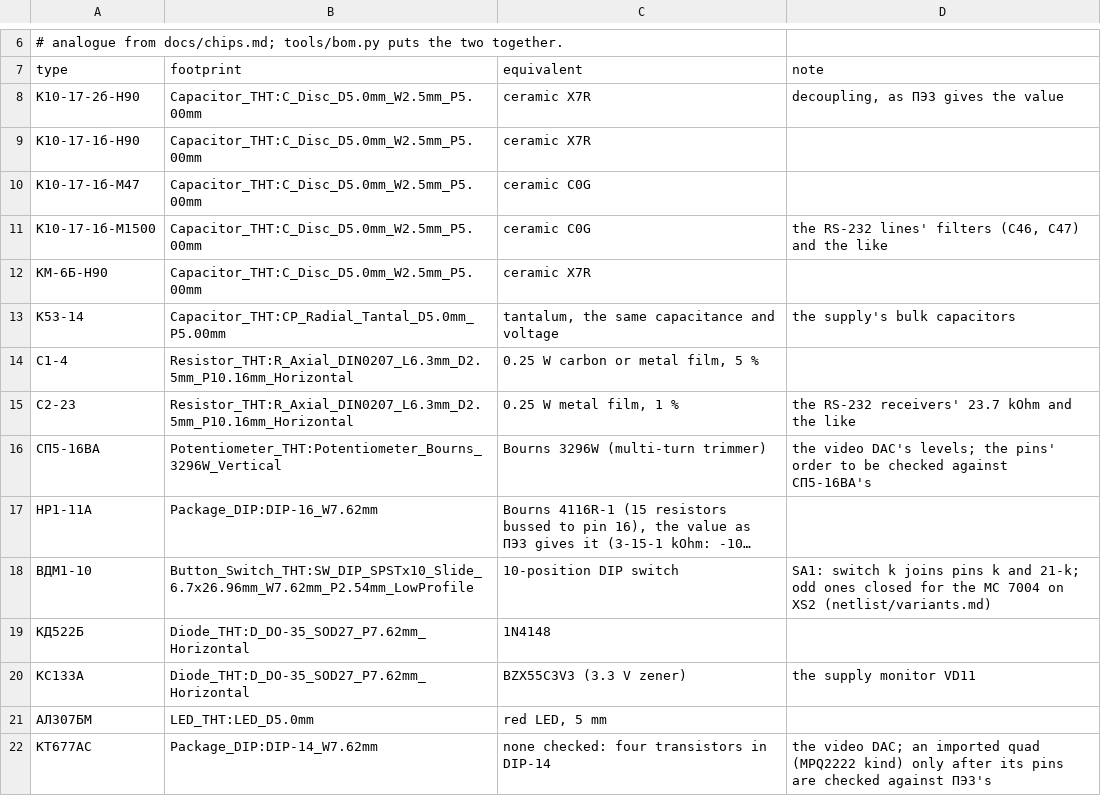
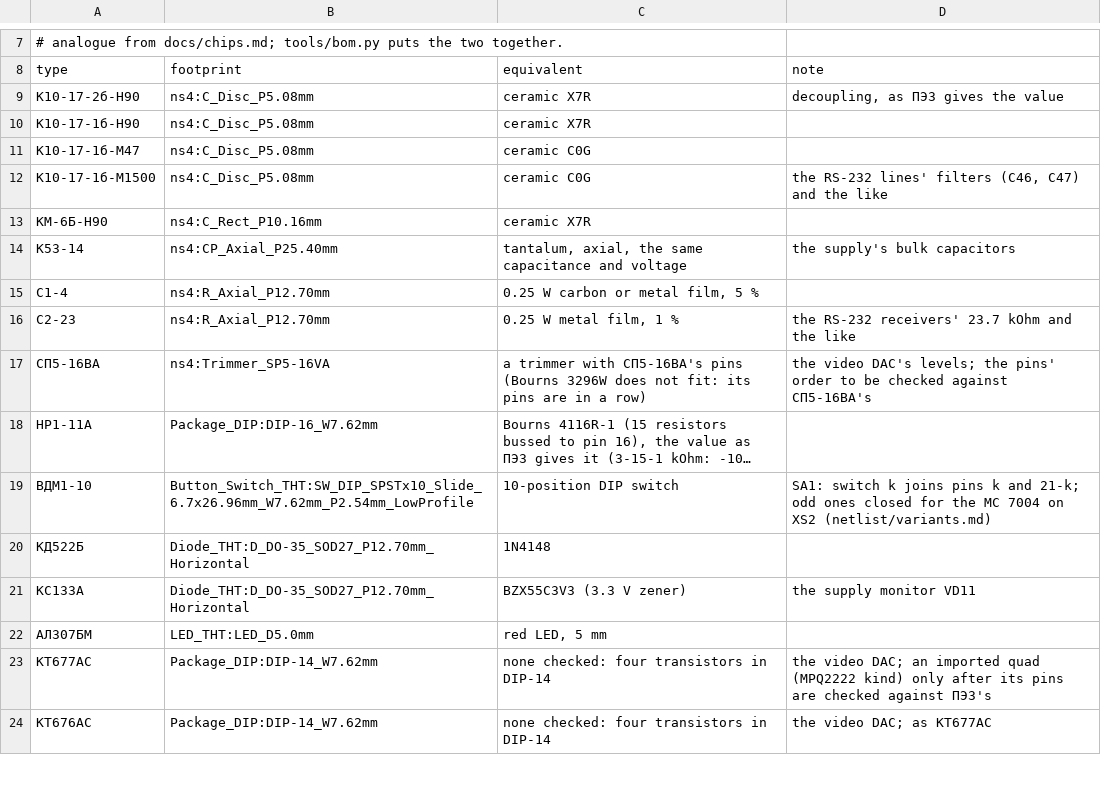
Before and after one commit to vvv104/ms0515-fpga, a CSV file: netlist/packages.csv, drawn as a sheet; only a part is shown, gaps mark what is left out; the shorter side is filled out with more unchanged rows; long unchanged cells end in …; addresses are those after the commit; the diff covers the shown part only; the diff names each change by its address in the sheet, - before the commit and + after, or states it on an @@ line.

```diff
--- a/netlist/packages.csv
+++ b/netlist/packages.csv
-B9:B12 (footprint): Capacitor_THT:C_Disc_D5.0mm_W2.5mm_P5.00mm
+B9:B12 (footprint): ns4:C_Disc_P5.08mm
-B13 (footprint): Capacitor_THT:C_Disc_D5.0mm_W2.5mm_P5.00mm
+B13 (footprint): ns4:C_Rect_P10.16mm
-B14 (footprint): Capacitor_THT:CP_Radial_Tantal_D5.0mm_P5.00mm
+B14 (footprint): ns4:CP_Axial_P25.40mm
-C14 (equivalent): tantalum, the same…
+C14 (equivalent): tantalum, axial, the same…
-B15:B16 (footprint): Resistor_THT:R_Axial_DIN0207_L6.3mm_D2.5mm_P10.16mm_Horizontal
+B15:B16 (footprint): ns4:R_Axial_P12.70mm
-B17 (footprint): Potentiometer_THT:Potentiometer_Bourns_3296W_Vertical
+B17 (footprint): ns4:Trimmer_SP5-16VA
-C17 (equivalent): Bourns 3296W (multi-turn trimmer)
+C17 (equivalent): a trimmer with СП5-16ВА's pins (Bourns 3296W does not fit: its pins are in a row)
-B20:B21 (footprint): Diode_THT:D_DO-35_SOD27_P7.62mm_Horizontal
+B20:B21 (footprint): Diode_THT:D_DO-35_SOD27_P12.70mm_Horizontal
```
Also changed, not shown: 1 added row and 11 edited cells elsewhere in this file, 25 other files.
